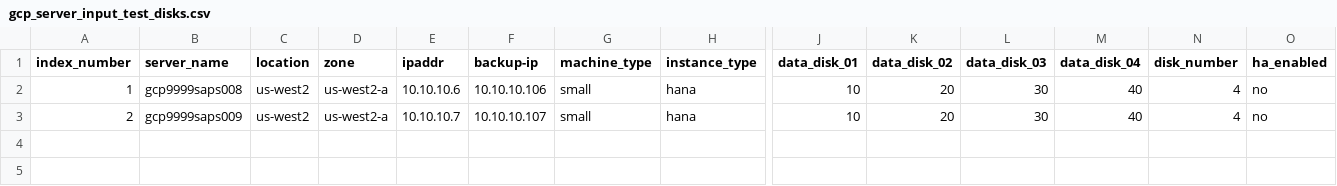
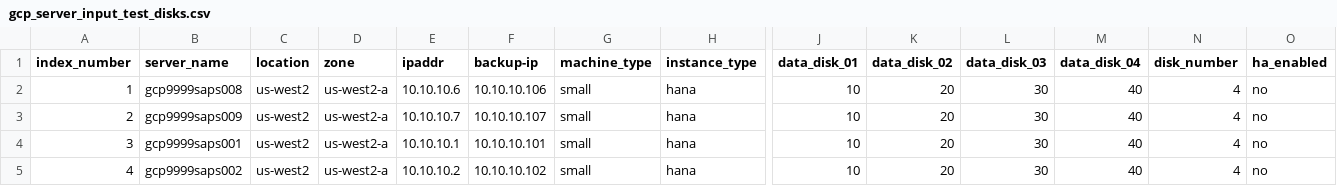
Before and after one commit to tejz1386/gcp_terraform_demo_test, a CSV file: development/gcp_server_input_test_disks.csv, drawn as a sheet; only a part is shown, gaps mark what is left out; rows hold the shown columns only; the diff names each change by its address in the sheet, - before the commit and + after, or states it on an @@ line.

Commit message:
adding 2 more servers

```diff
--- a/development/gcp_server_input_test_disks.csv
+++ b/development/gcp_server_input_test_disks.csv
+row 4: 3 | gcp9999saps001 | us-west2 | us-west2-a | 10.10.10.1 | 10.10.10.101 | small | hana | 10 | 20 | 30 | 40 | 4 | no
+row 5: 4 | gcp9999saps002 | us-west2 | us-west2-a | 10.10.10.2 | 10.10.10.102 | small | hana | 10 | 20 | 30 | 40 | 4 | no
```
